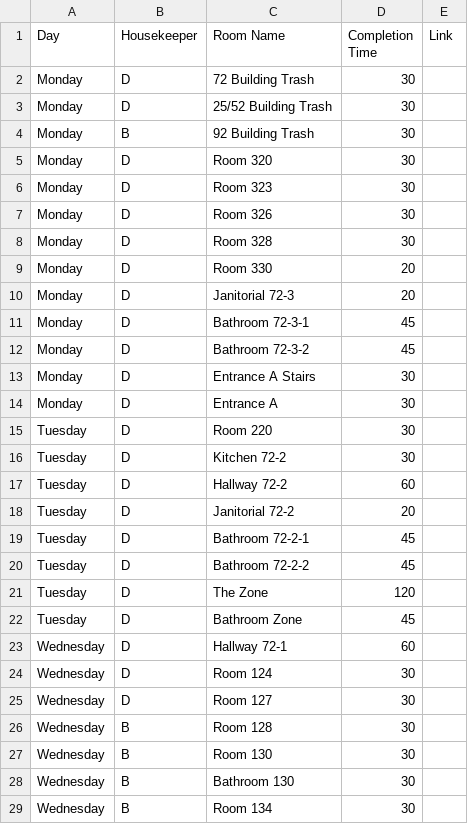
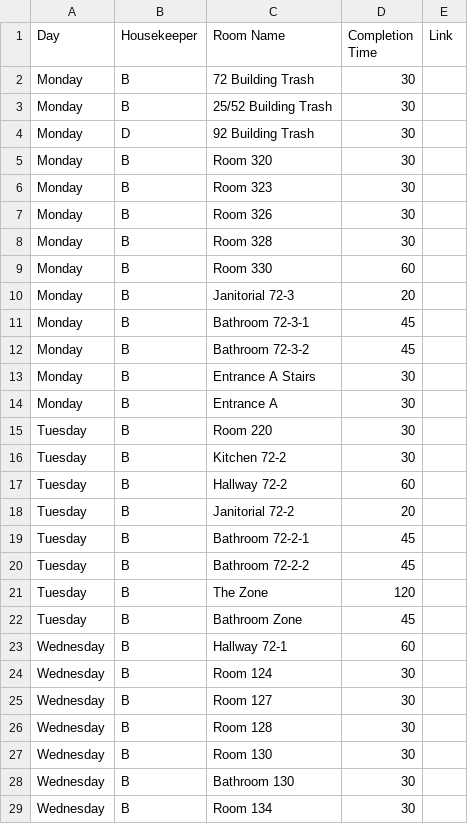
Before and after one commit to nothinghysterical/repository, a CSV file: schedules/Colerain-Week5.csv, drawn as a sheet; only a part is shown; the diff covers the shown part only.

Commit message:
Update Colerain-Week5.csv

```diff
--- a/schedules/Colerain-Week5.csv
+++ b/schedules/Colerain-Week5.csv
@@ -1,26 +1,26 @@
 Day,Housekeeper,Room Name,Completion Time,Link
-Monday,D,72 Building Trash,30,
-Monday,D,25/52 Building Trash,30,
-Monday,B,92 Building Trash,30,
-Monday,D,Room 320,30,
-Monday,D,Room 323,30,
-Monday,D,Room 326,30,
-Monday,D,Room 328,30,
-Monday,D,Room 330,20,
-Monday,D,Janitorial 72-3,20,
-Monday,D,Bathroom 72-3-1,45,
-Monday,D,Bathroom 72-3-2,45,
-Monday,D,Entrance A Stairs,30,
-Monday,D,Entrance A,30,
-Tuesday,D,Room 220,30,
-Tuesday,D,Kitchen 72-2,30,
-Tuesday,D,Hallway 72-2,60,
-Tuesday,D,Janitorial 72-2,20,
-Tuesday,D,Bathroom 72-2-1,45,
-Tuesday,D,Bathroom 72-2-2,45,
-Tuesday,D,The Zone,120,
-Tuesday,D,Bathroom Zone,45,
-Wednesday,D,Hallway 72-1,60,
-Wednesday,D,Room 124,30,
-Wednesday,D,Room 127,30,
+Monday,B,72 Building Trash,30,
+Monday,B,25/52 Building Trash,30,
+Monday,D,92 Building Trash,30,
+Monday,B,Room 320,30,
+Monday,B,Room 323,30,
+Monday,B,Room 326,30,
+Monday,B,Room 328,30,
+Monday,B,Room 330,60,
+Monday,B,Janitorial 72-3,20,
+Monday,B,Bathroom 72-3-1,45,
+Monday,B,Bathroom 72-3-2,45,
+Monday,B,Entrance A Stairs,30,
+Monday,B,Entrance A,30,
+Tuesday,B,Room 220,30,
+Tuesday,B,Kitchen 72-2,30,
+Tuesday,B,Hallway 72-2,60,
+Tuesday,B,Janitorial 72-2,20,
+Tuesday,B,Bathroom 72-2-1,45,
+Tuesday,B,Bathroom 72-2-2,45,
+Tuesday,B,The Zone,120,
+Tuesday,B,Bathroom Zone,45,
+Wednesday,B,Hallway 72-1,60,
+Wednesday,B,Room 124,30,
+Wednesday,B,Room 127,30,
 Wednesday,B,Room 128,30,
```
Also changed, not shown: 10 added rows, 1 moved row and 51 edited cells elsewhere in this file.
